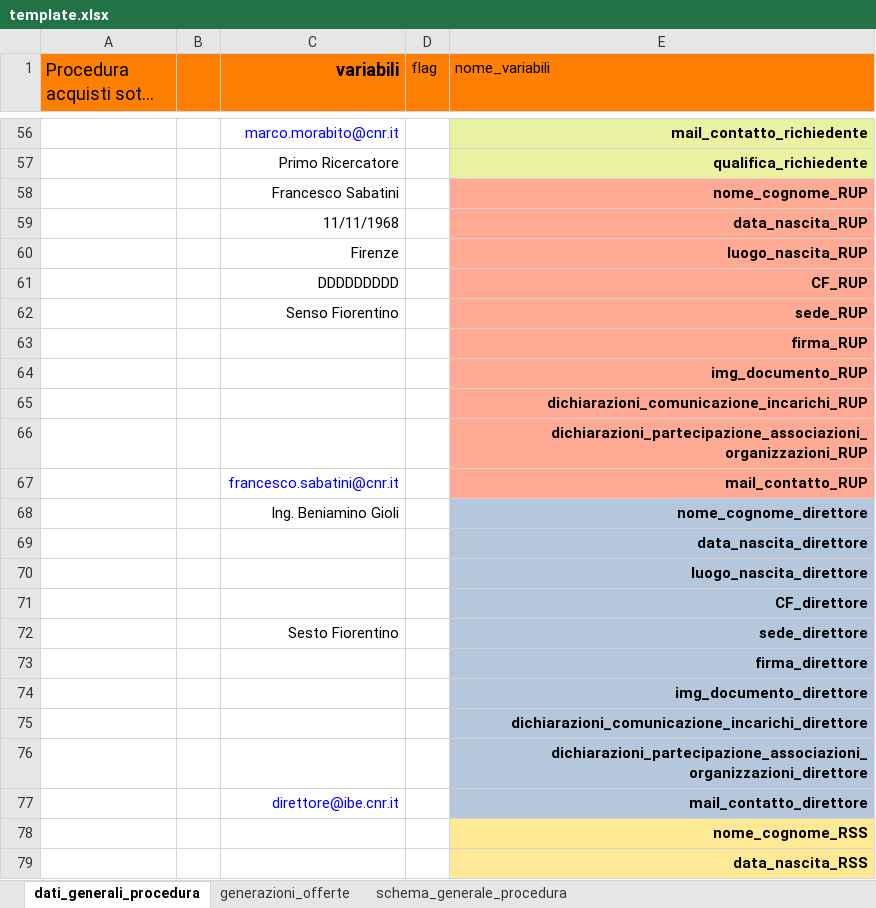
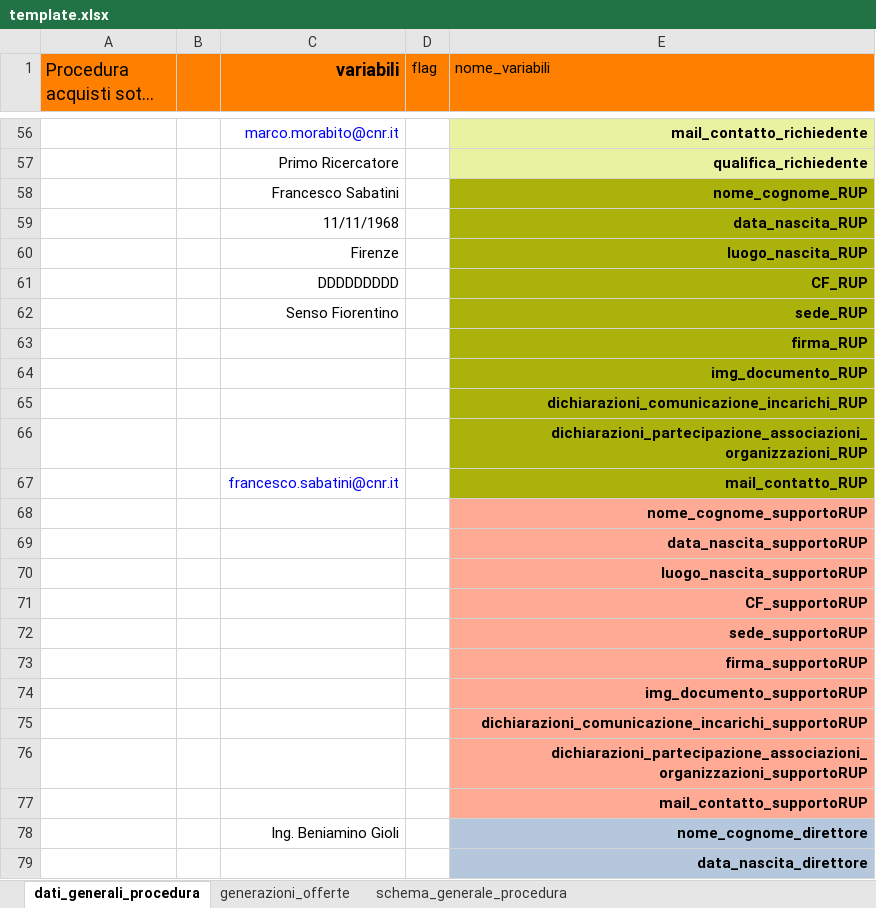
Before and after one commit to alfcrisci/rup_fill_doc, an Excel workbook: template.xlsx, sheet dati_generali_procedura, drawn as a sheet; only a part is shown, gaps mark what is left out; the shorter side is filled out with more unchanged rows; long unchanged cells end in …; values as stored, in another font and other column widths than the file's, no borders; the diff names each change by its address in the sheet, - before the commit and + after, or states it on an @@ line.

```diff
--- a/template.xlsx (sheet dati_generali_procedura)
+++ b/template.xlsx (sheet dati_generali_procedura)
-E58:E67 fill: #FFAA95
+E58:E67 fill: #ACB20C
+row 68:  |  |  |  | nome_cognome_supportoRUP
+row 69:  |  |  |  | data_nascita_supportoRUP
+row 70:  |  |  |  | luogo_nascita_supportoRUP
+row 71:  |  |  |  | CF_supportoRUP
+row 72:  |  |  |  | sede_supportoRUP
+row 73:  |  |  |  | firma_supportoRUP
+row 74:  |  |  |  | img_documento_supportoRUP
+row 75:  |  |  |  | dichiarazioni_comunicazione_incarichi_supportoRUP
+row 76:  |  |  |  | dichiarazioni_partecipazione_associazioni_organizzazioni_supportoRUP
+row 77:  |  |  |  | mail_contatto_supportoRUP
```
Also changed, not shown: charts or pictures, 1 other file.
